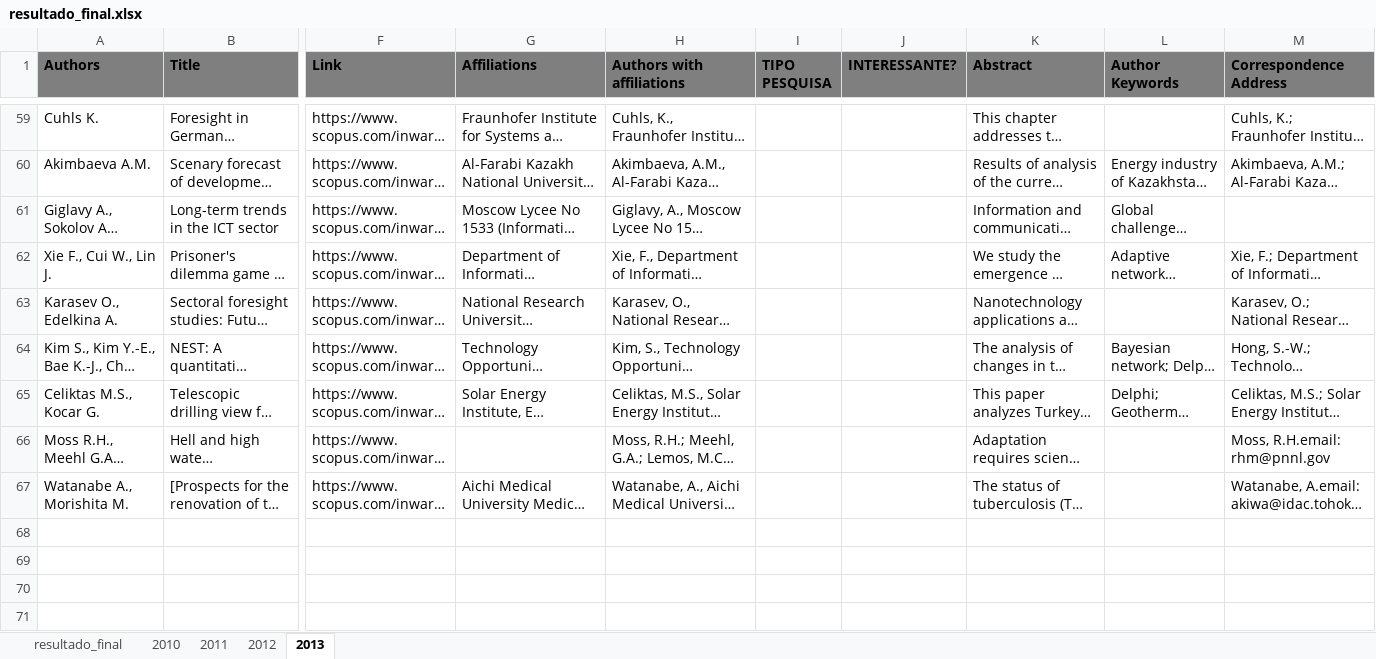
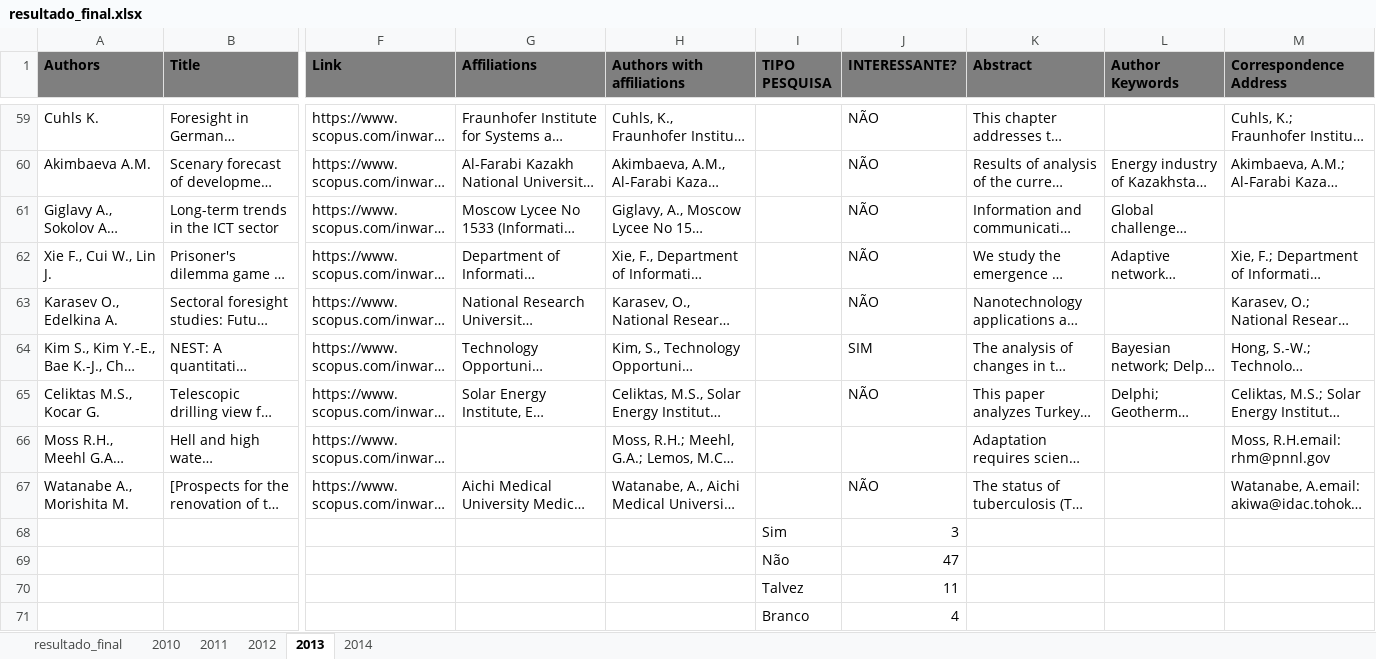
Before and after one commit to rodrigots83/mestr, an Excel workbook: Scenario3/pesquisa7/resultado_final.xlsx, sheet 2013, drawn as a sheet; only a part is shown, gaps mark what is left out; long unchanged cells end in …; values as stored, in another font and other column widths than the file's, no borders; rows hold the shown columns only; the diff covers the shown part only; the diff names each change by its address in the sheet, - before the commit and + after, or states it on an @@ line.

```diff
--- a/Scenario3/pesquisa7/resultado_final.xlsx (sheet 2013)
+++ b/Scenario3/pesquisa7/resultado_final.xlsx (sheet 2013)
+sheet tab: 2014
-J59:J63 (INTERESSANTE?): (empty)
+J59:J63 (INTERESSANTE?): NÃO
-J64 (INTERESSANTE?): (empty)
+J64 (INTERESSANTE?): SIM
-J65 (INTERESSANTE?): (empty)
+J65 (INTERESSANTE?): NÃO
-J67 (INTERESSANTE?): (empty)
+J67 (INTERESSANTE?): NÃO
+row 68:  |  |  |  |  | Sim | 3
+row 69:  |  |  |  |  | Não | 47
+row 70:  |  |  |  |  | Talvez | 11
+row 71:  |  |  |  |  | Branco | 4
```
Also changed, not shown: 25 edited cells elsewhere in this sheet, sheet resultado_final, sheet 2011, sheet 2012, sheet 2010, hidden cells.
